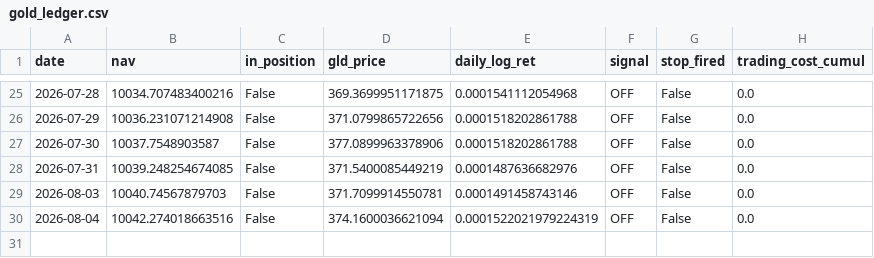
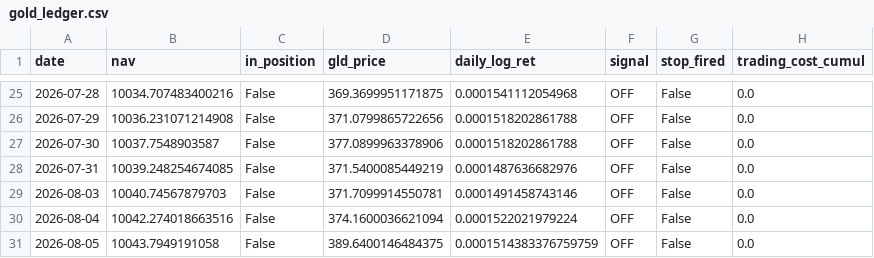
Before and after one commit to Mariokeyrouz/market-dashboard-otp2-paper-trading-, a CSV file: gold_ledger.csv, drawn as a sheet; only a part is shown, gaps mark what is left out.

```diff
--- a/gold_ledger.csv
+++ b/gold_ledger.csv
@@ -29,2 +29,3 @@ date,nav,in_position,gld_price,daily_log_ret,signal,stop_fired,trading_cost_cumu
 2026-08-03,10040.74567879703,False,371.7099914550781,0.0001491458743146,OFF,False,0.0
-2026-08-04,10042.274018663516,False,374.1600036621094,0.0001522021979224319,OFF,False,0.0
+2026-08-04,10042.274018663516,False,374.1600036621094,0.0001522021979224,OFF,False,0.0
+2026-08-05,10043.7949191058,False,389.6400146484375,0.0001514383376759759,OFF,False,0.0
```
Also changed, not shown: factor_ledger.csv, momentum_ledger.csv, 9 other files.
